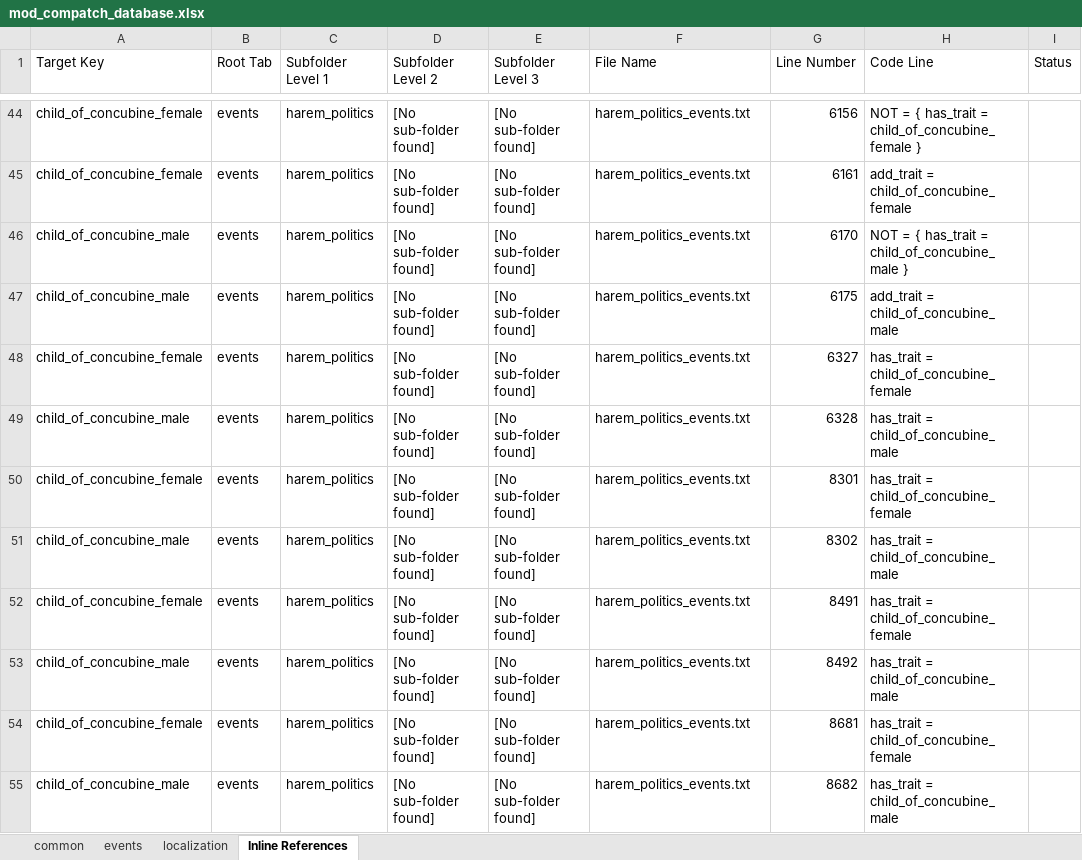
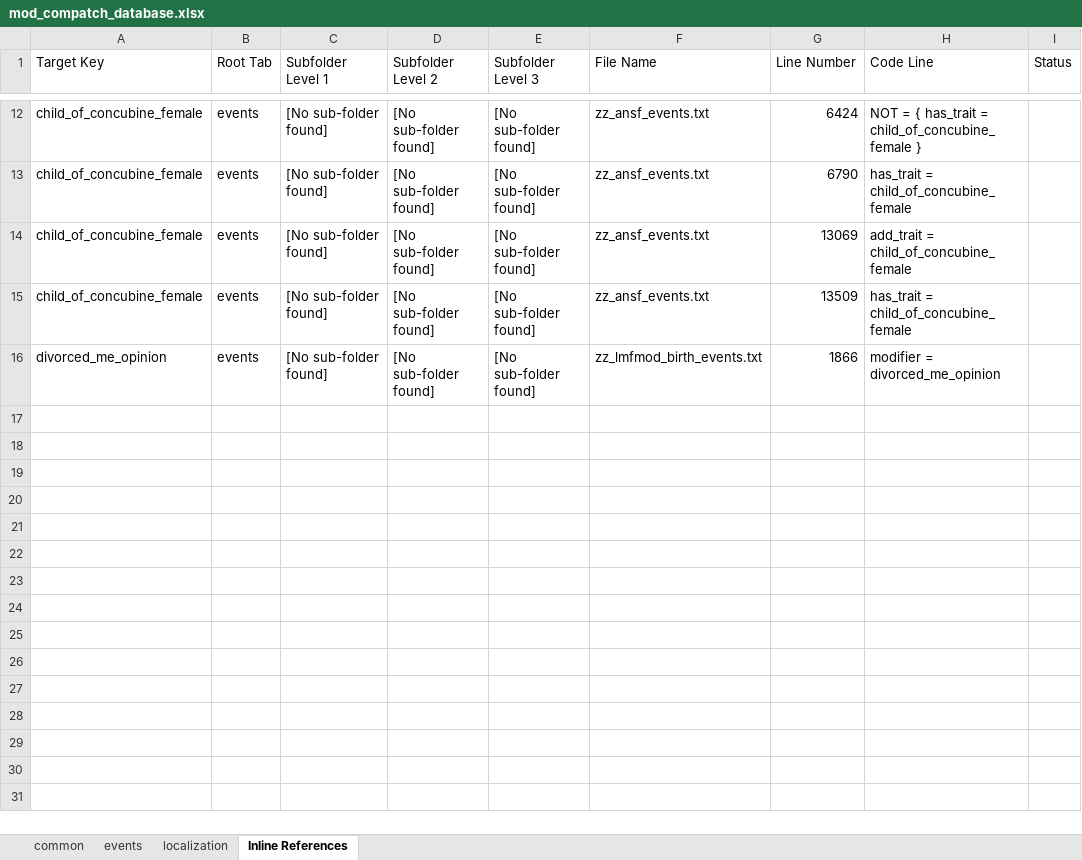
Before and after one commit to calyver/Harem-Politics, an Excel workbook: mod_compatch_database.xlsx, sheet Inline References, drawn as a sheet; only a part is shown, gaps mark what is left out; values as stored, in another font and other column widths than the file's, no borders; removed rows and columns are numbered as before the commit, all else as after; the diff covers the shown part only; the diff names each change by its address in the sheet, - before the commit and + after, or states it on an @@ line.

```diff
--- a/mod_compatch_database.xlsx (sheet Inline References)
+++ b/mod_compatch_database.xlsx (sheet Inline References)
-C12 (Subfolder Level 1): harem_politics
+C12 (Subfolder Level 1): [No sub-folder found]
-F12 (File Name): harem_politics_events.txt
+F12 (File Name): zz_ansf_events.txt
-G12 (Line Number): 6156
+G12 (Line Number): 6424
-row 45: child_of_concubine_female | events | harem_politics | [No sub-folder found] | [No sub-folder found] | harem_politics_events.txt | 6161 | add_trait = child_of_concubine_female
-row 46: child_of_concubine_male | events | harem_politics | [No sub-folder found] | [No sub-folder found] | harem_politics_events.txt | 6170 | NOT = { has_trait = child_of_concubine_male }
-row 47: child_of_concubine_male | events | harem_politics | [No sub-folder found] | [No sub-folder found] | harem_politics_events.txt | 6175 | add_trait = child_of_concubine_male
-C13 (Subfolder Level 1): harem_politics
+C13 (Subfolder Level 1): [No sub-folder found]
-F13 (File Name): harem_politics_events.txt
+F13 (File Name): zz_ansf_events.txt
-G13 (Line Number): 6327
+G13 (Line Number): 6790
-row 49: child_of_concubine_male | events | harem_politics | [No sub-folder found] | [No sub-folder found] | harem_politics_events.txt | 6328 | has_trait = child_of_concubine_male
-C14 (Subfolder Level 1): harem_politics
+C14 (Subfolder Level 1): [No sub-folder found]
-F14 (File Name): harem_politics_events.txt
+F14 (File Name): zz_ansf_events.txt
-G14 (Line Number): 8301
+G14 (Line Number): 13069
-H14 (Code Line): has_trait = child_of_concubine_female
+H14 (Code Line): add_trait = child_of_concubine_female
-row 51: child_of_concubine_male | events | harem_politics | [No sub-folder found] | [No sub-folder found] | harem_politics_events.txt | 8302 | has_trait = child_of_concubine_male
-C15 (Subfolder Level 1): harem_politics
+C15 (Subfolder Level 1): [No sub-folder found]
-F15 (File Name): harem_politics_events.txt
+F15 (File Name): zz_ansf_events.txt
-G15 (Line Number): 8491
+G15 (Line Number): 13509
-row 53: child_of_concubine_male | events | harem_politics | [No sub-folder found] | [No sub-folder found] | harem_politics_events.txt | 8492 | has_trait = child_of_concubine_male
-row 54: child_of_concubine_female | events | harem_politics | [No sub-folder found] | [No sub-folder found] | harem_politics_events.txt | 8681 | has_trait = child_of_concubine_female
-row 55: child_of_concubine_male | events | harem_politics | [No sub-folder found] | [No sub-folder found] | harem_politics_events.txt | 8682 | has_trait = child_of_concubine_male
+row 16: divorced_me_opinion | events | [No sub-folder found] | [No sub-folder found] | [No sub-folder found] | zz_lmfmod_birth_events.txt | 1866 | modifier = divorced_me_opinion
```
Also changed, not shown: 3 added rows, 35 removed rows and 24 edited cells elsewhere in this sheet.
